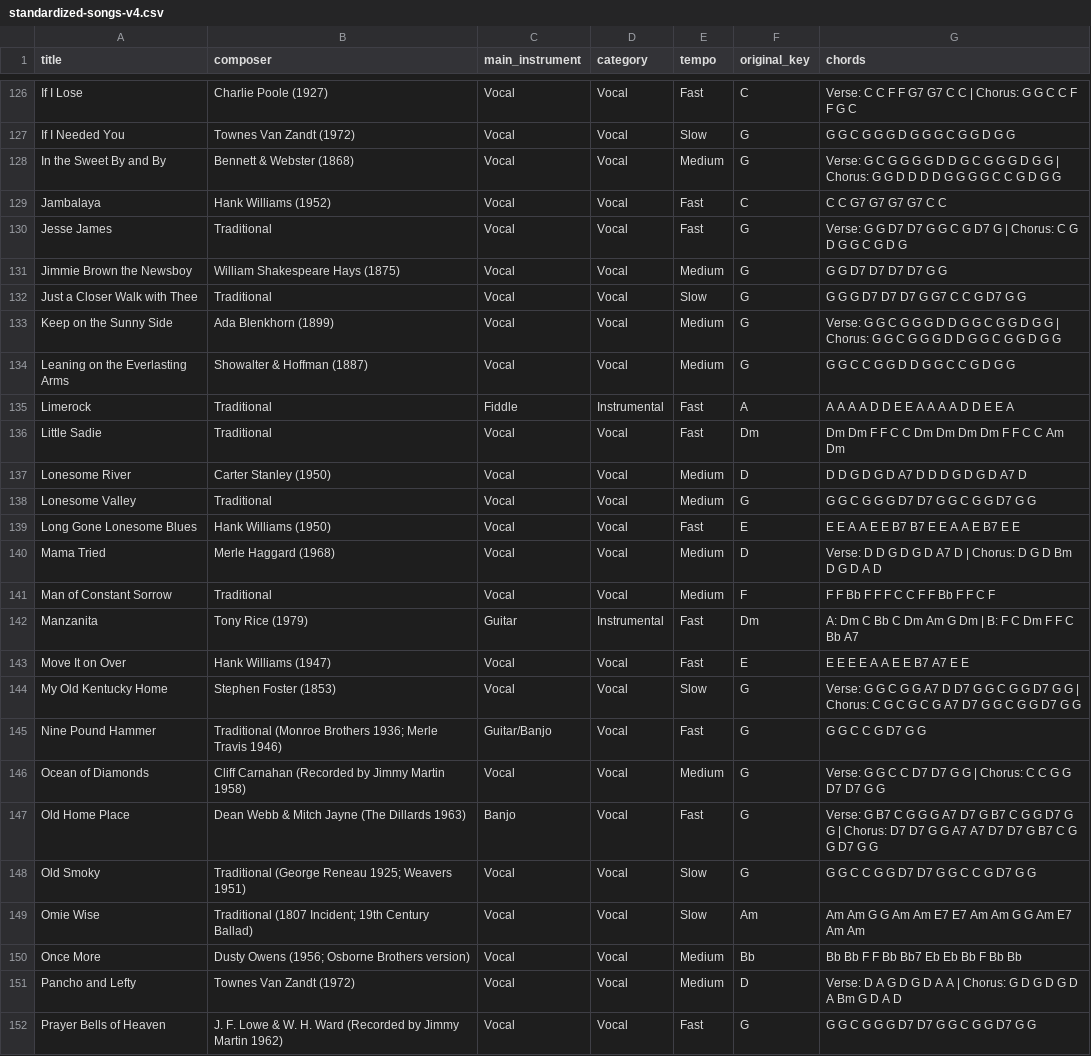
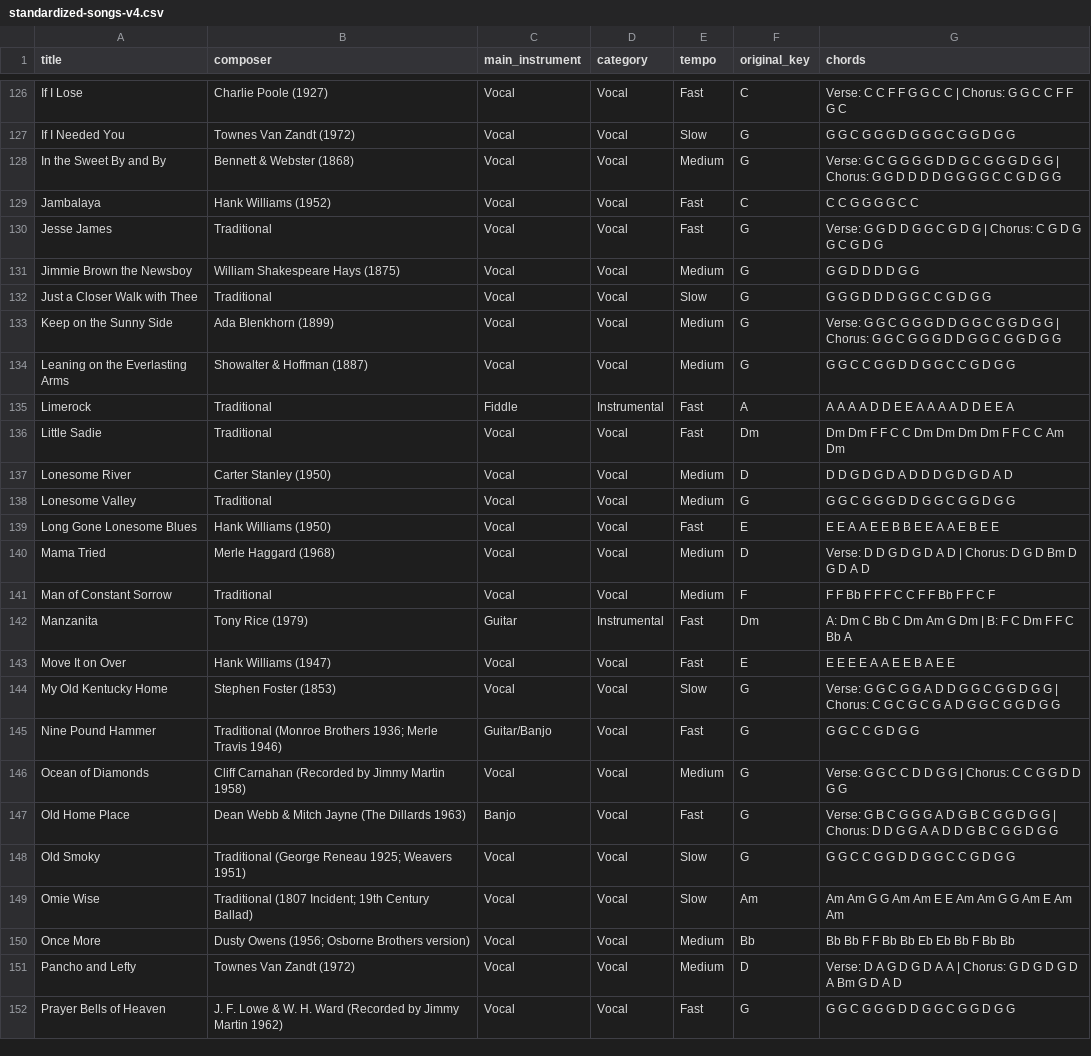
Before and after one commit to Cozyma/jam-match, a CSV file: supabase/data/chord-review/standardized-songs-v4.csv, drawn as a sheet; only a part is shown, gaps mark what is left out; the diff covers the shown part only; the diff names each change by its address in the sheet, - before the commit and + after, or states it on an @@ line.

```diff
--- a/supabase/data/chord-review/standardized-songs-v4.csv
+++ b/supabase/data/chord-review/standardized-songs-v4.csv
-G126 (chords): …F F G7 G7 C C…
+G126 (chords): …F F G G C C…
-G129 (chords): C C G7 G7 G7 G7 C C
+G129 (chords): C C G G G G C C
-G130 (chords): …G G D7 D7 G G C G D7 G |…
+G130 (chords): …G G D D G G C G D G |…
-G131 (chords): G G D7 D7 D7 D7 G G
+G131 (chords): G G D D D D G G
-G132 (chords): G G G D7 D7 D7 G G7 C C G D7 G G
+G132 (chords): G G G D D D G G C C G D G G
-G137 (chords): D D G D G D A7 D D D G D G D A7 D
+G137 (chords): D D G D G D A D D D G D G D A D
-G138 (chords): G G C G G G D7 D7 G G C G G D7 G G
+G138 (chords): G G C G G G D D G G C G G D G G
-G139 (chords): E E A A E E B7 B7 E E A A E B7 E E
+G139 (chords): E E A A E E B B E E A A E B E E
-G140 (chords): …G D A7 D |…
+G140 (chords): …G D A D |…
-G142 (chords): …F F C Bb A7
+G142 (chords): …F F C Bb A
-G143 (chords): E E E E A A E E B7 A7 E E
+G143 (chords): E E E E A A E E B A E E
-G144 (chords): …G C G G A7 D D7 G G C G G D7 G G | Chorus: C G C G C G A7 D7 G G C G G D7 G G
+G144 (chords): …G C G G A D D G G C G G D G G | Chorus: C G C G C G A D G G C G G D G G
-G145 (chords): G G C C G D7 G G
+G145 (chords): G G C C G D G G
-G146 (chords): …C C D7 D7 G G | Chorus: C C G G D7 D7 G G
+G146 (chords): …C C D D G G | Chorus: C C G G D D G G
-G147 (chords): Verse: G B7 C G G G A7 D7 G B7 C G G D7 G G | Chorus: D7 D7 G G A7 A7 D7 D7 G B7 C G G D7 G G
+G147 (chords): Verse: G B C G G G A D G B C G G D G G | Chorus: D D G G A A D D G B C G G D G G
-G148 (chords): G G C C G G D7 D7 G G C C G D7 G G
+G148 (chords): G G C C G G D D G G C C G D G G
-G149 (chords): Am Am G G Am Am E7 E7 Am Am G G Am E7 Am Am
+G149 (chords): Am Am G G Am Am E E Am Am G G Am E Am Am
-G150 (chords): Bb Bb F F Bb Bb7 Eb Eb Bb F Bb Bb
+G150 (chords): Bb Bb F F Bb Bb Eb Eb Bb F Bb Bb
-G152 (chords): G G C G G G D7 D7 G G C G G D7 G G
+G152 (chords): G G C G G G D D G G C G G D G G
```
Also changed, not shown: 132 edited cells elsewhere in this file.
